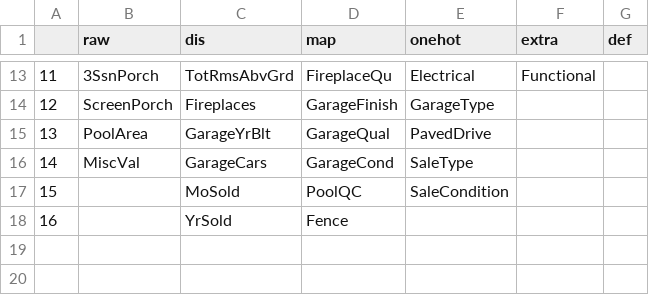
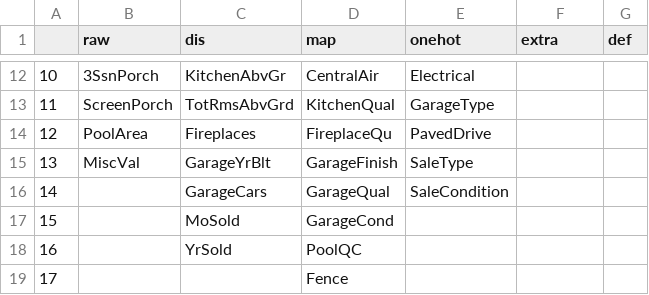
Before and after one commit to dongyoung0/Kaggle, a CSV file: house_price/seosztt/data/feature_classification.csv, drawn as a sheet; only a part is shown, gaps mark what is left out; removed rows and columns are numbered as before the commit, all else as after; the diff covers the shown part only; the diff names each change by its address in the sheet, - before the commit and + after, or states it on an @@ line.

```diff
--- a/house_price/seosztt/data/feature_classification.csv
+++ b/house_price/seosztt/data/feature_classification.csv
@@ column A renumbered between rows 7 and 15 @@
-C12 (dis): TotRmsAbvGrd
+C12 (dis): KitchenAbvGr
-D12 (map): FireplaceQu
+D12 (map): CentralAir
-F12 (extra): Functional
+F12 (extra): (empty)
-C13 (dis): Fireplaces
+C13 (dis): TotRmsAbvGrd
-D13 (map): GarageFinish
+D13 (map): KitchenQual
-C14 (dis): GarageYrBlt
+C14 (dis): Fireplaces
-D14 (map): GarageQual
+D14 (map): FireplaceQu
-C15 (dis): GarageCars
+C15 (dis): GarageYrBlt
-D15 (map): GarageCond
+D15 (map): GarageFinish
-row 17: 15 |  | MoSold | PoolQC | SaleCondition
-row 18: 16 |  | YrSold | Fence
+row 16: 14 |  | GarageCars | GarageQual | SaleCondition
+row 17: 15 |  | MoSold | GarageCond
+row 18: 16 |  | YrSold | PoolQC
+row 19: 17 |  |  | Fence
```
Also changed, not shown: 1 removed row and 30 edited cells elsewhere in this file, house_price/seosztt/data/test_pre1.csv, house_price/seosztt/data/train_pre1.csv, 3 other files.
